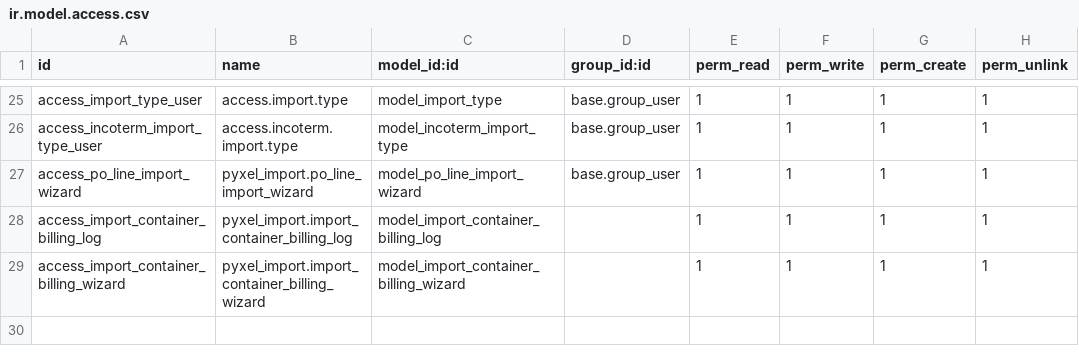
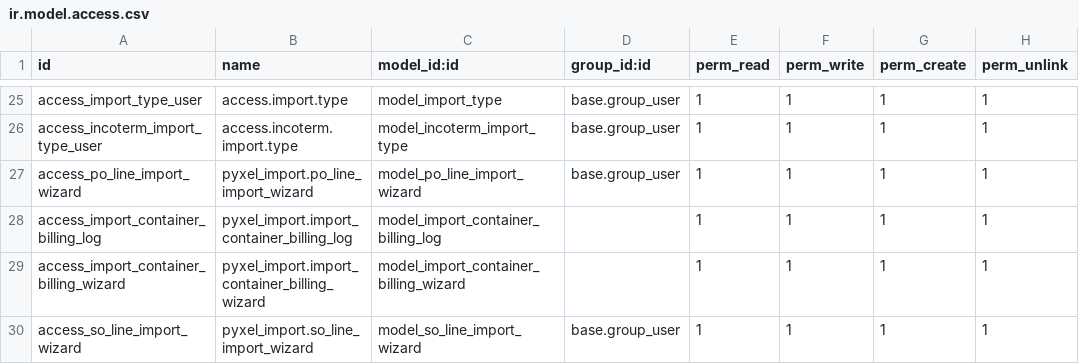
Before and after one commit to YaimiTC/Pyxel_IA, a CSV file: pyxel_import_backend/security/ir.model.access.csv, drawn as a sheet; only a part is shown, gaps mark what is left out; the diff names each change by its address in the sheet, - before the commit and + after, or states it on an @@ line.

Commit message:
[IMP]:Importing data from the supplier's offer Excel to the purchase order (commercial)

```diff
--- a/pyxel_import_backend/security/ir.model.access.csv
+++ b/pyxel_import_backend/security/ir.model.access.csv
+row 30: access_so_line_import_wizard | pyxel_import.so_line_import_wizard | model_so_line_import_wizard | base.group_user | 1 | 1 | 1 | 1
```
Also changed, not shown: 9 other files.
